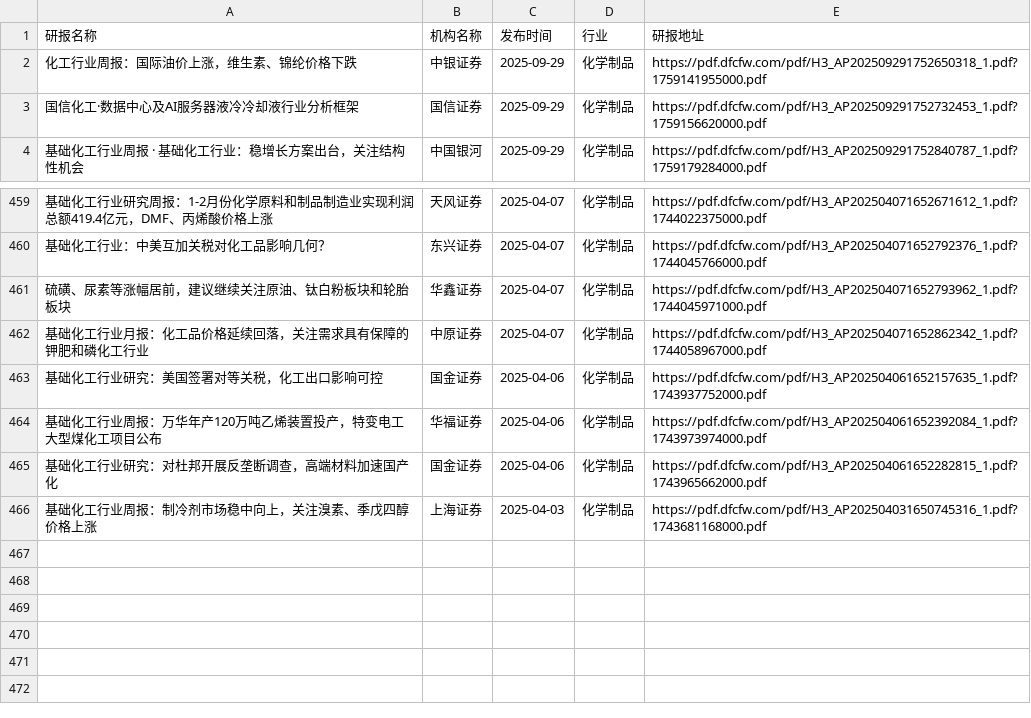
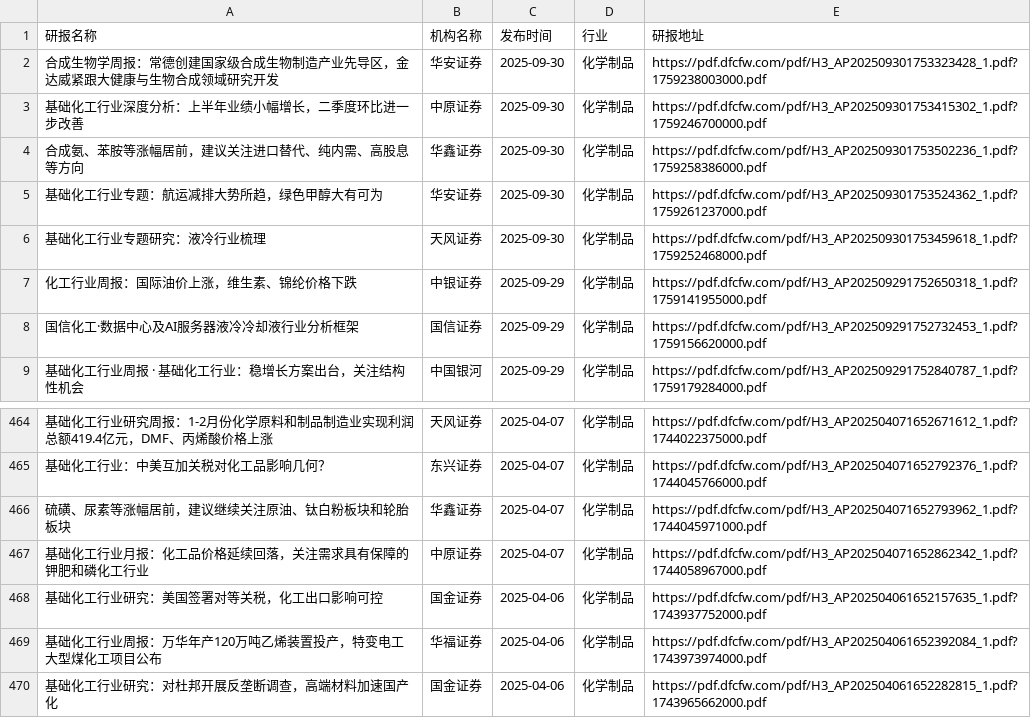
Before and after one commit to manymore13/report, a CSV file: eastmoney/化学制品.csv, drawn as a sheet; only a part is shown, gaps mark what is left out; removed rows and columns are numbered as before the commit, all else as after; the diff names each change by its address in the sheet, - before the commit and + after, or states it on an @@ line.

```diff
--- a/eastmoney/化学制品.csv
+++ b/eastmoney/化学制品.csv
+row 2: 合成生物学周报：常德创建国家级合成生物制造产业先导区，金达威紧跟大健康与生物合成领域研究开发 | 华安证券 | 2025-09-30 | 化学制品 | https://pdf.dfcfw.com/pdf/H3_AP202509301753323428_1.pdf?1759238003000.pdf
+row 3: 基础化工行业深度分析：上半年业绩小幅增长，二季度环比进一步改善 | 中原证券 | 2025-09-30 | 化学制品 | https://pdf.dfcfw.com/pdf/H3_AP202509301753415302_1.pdf?1759246700000.pdf
+row 4: 合成氨、苯胺等涨幅居前，建议关注进口替代、纯内需、高股息等方向 | 华鑫证券 | 2025-09-30 | 化学制品 | https://pdf.dfcfw.com/pdf/H3_AP202509301753502236_1.pdf?1759258386000.pdf
+row 5: 基础化工行业专题：航运减排大势所趋，绿色甲醇大有可为 | 华安证券 | 2025-09-30 | 化学制品 | https://pdf.dfcfw.com/pdf/H3_AP202509301753524362_1.pdf?1759261237000.pdf
+row 6: 基础化工行业专题研究：液冷行业梳理 | 天风证券 | 2025-09-30 | 化学制品 | https://pdf.dfcfw.com/pdf/H3_AP202509301753459618_1.pdf?1759252468000.pdf
-row 466: 基础化工行业周报：制冷剂市场稳中向上，关注溴素、季戊四醇价格上涨 | 上海证券 | 2025-04-03 | 化学制品 | https://pdf.dfcfw.com/pdf/H3_AP202504031650745316_1.pdf?1743681168000.pdf
```
Also changed, not shown: eastmoney/家用轻工.csv, eastmoney/汽车零部件.csv, 51 other files.
